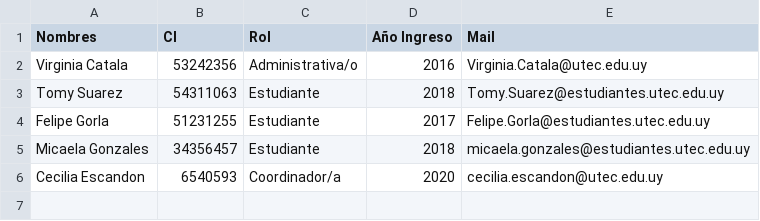
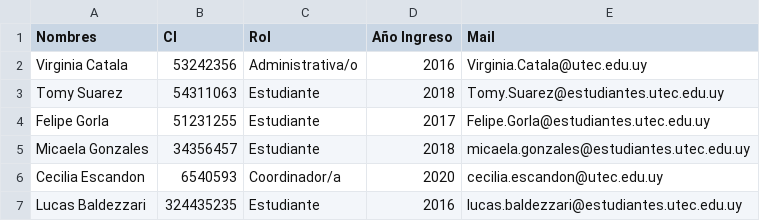
Before and after one commit to tomysuarez1995/Lab3y4_PDA, a CSV file: conjunto/rol.csv, drawn as a sheet.

```diff
--- a/conjunto/rol.csv
+++ b/conjunto/rol.csv
@@ -6 +6,2 @@ Micaela Gonzales,34356457,Estudiante,2018,micaela.gonzales@estudiantes.utec.edu.
 Cecilia Escandon,6540593,Coordinador/a,2020,cecilia.escandon@utec.edu.uy
+Lucas Baldezzari,324435235,Estudiante,2016,lucas.baldezzari@estudiantes.utec.edu.uy
```
Also changed, not shown: 2 other files.
